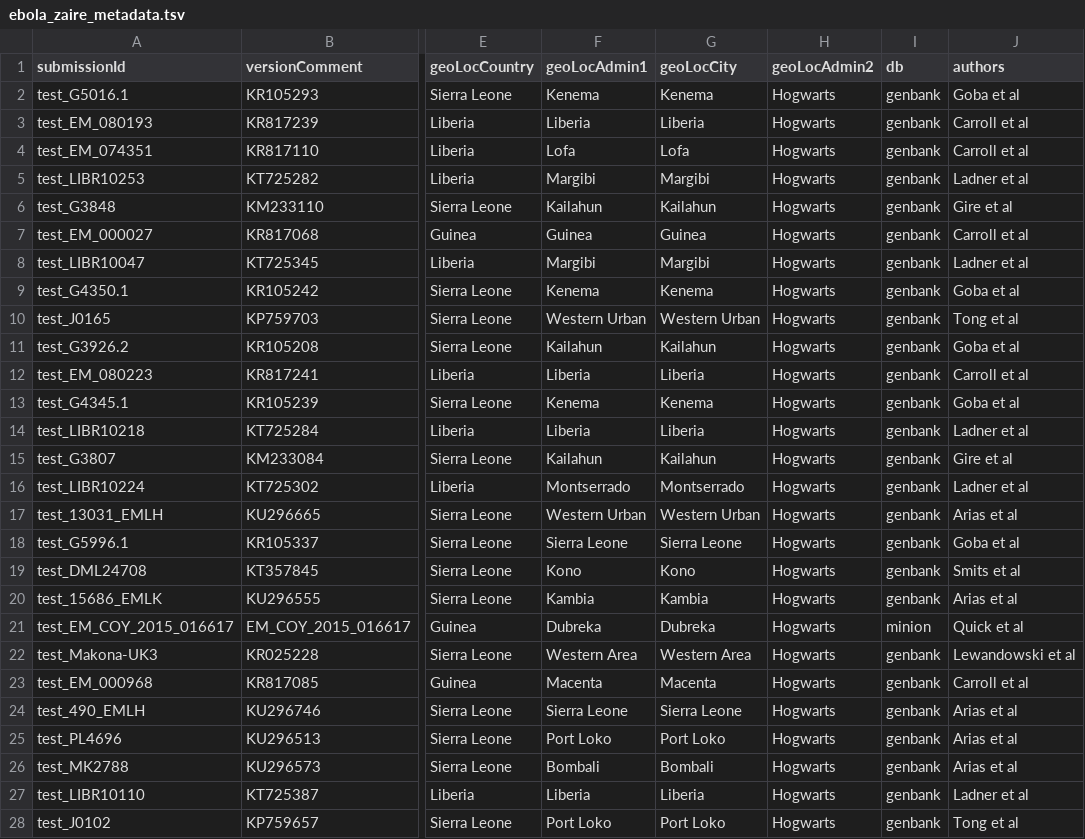
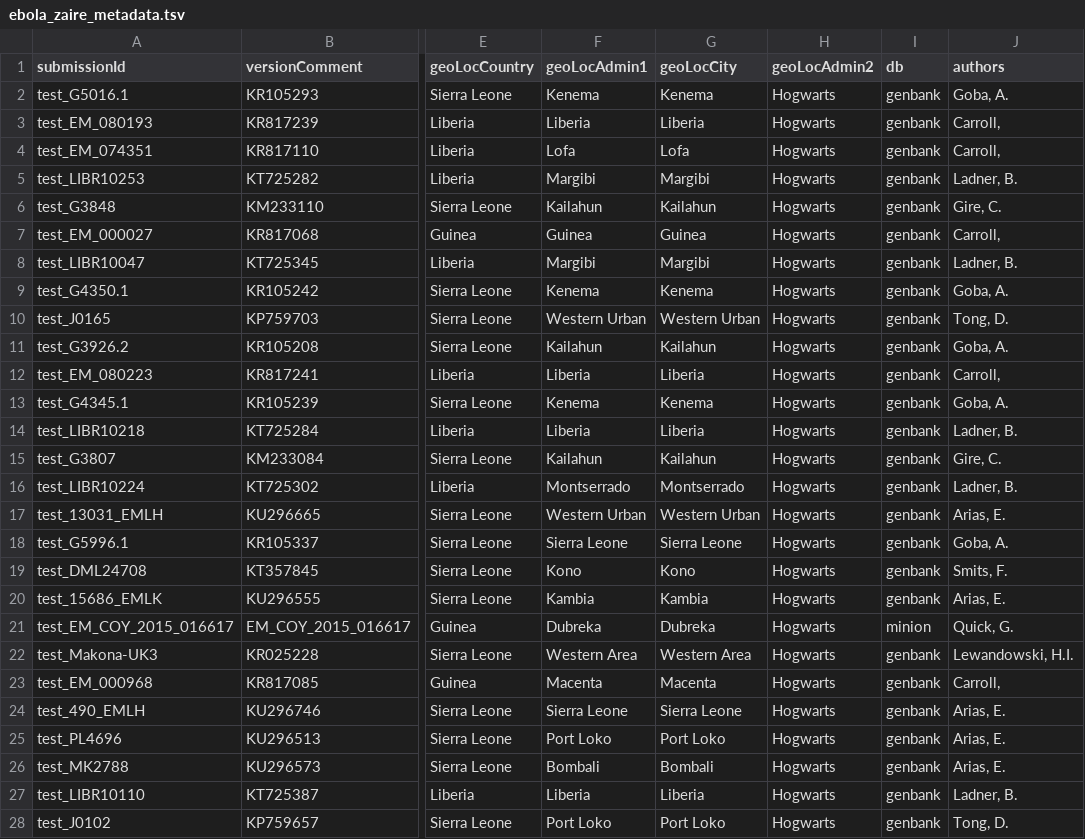
Before and after one commit to pathoplexus/example_data, a TSV file: example_files/ebola_zaire_metadata.tsv, drawn as a sheet; only a part is shown, gaps mark what is left out; the diff covers the shown part only; the diff names each change by its address in the sheet, - before the commit and + after, or states it on an @@ line.

Commit message:
change to correct author format

```diff
--- a/example_files/ebola_zaire_metadata.tsv
+++ b/example_files/ebola_zaire_metadata.tsv
-J2 (authors): Goba et al
+J2 (authors): Goba, A.
-J3:J4 (authors): Carroll et al
+J3:J4 (authors): Carroll,
-J5 (authors): Ladner et al
+J5 (authors): Ladner, B.
-J6 (authors): Gire et al
+J6 (authors): Gire, C.
-J7 (authors): Carroll et al
+J7 (authors): Carroll,
-J8 (authors): Ladner et al
+J8 (authors): Ladner, B.
-J9 (authors): Goba et al
+J9 (authors): Goba, A.
-J10 (authors): Tong et al
+J10 (authors): Tong, D.
-J11 (authors): Goba et al
+J11 (authors): Goba, A.
-J12 (authors): Carroll et al
+J12 (authors): Carroll,
-J13 (authors): Goba et al
+J13 (authors): Goba, A.
-J14 (authors): Ladner et al
+J14 (authors): Ladner, B.
-J15 (authors): Gire et al
+J15 (authors): Gire, C.
-J16 (authors): Ladner et al
+J16 (authors): Ladner, B.
-J17 (authors): Arias et al
+J17 (authors): Arias, E.
-J18 (authors): Goba et al
+J18 (authors): Goba, A.
-J19 (authors): Smits et al
+J19 (authors): Smits, F.
-J20 (authors): Arias et al
+J20 (authors): Arias, E.
-J21 (authors): Quick et al
+J21 (authors): Quick, G.
-J22 (authors): Lewandowski et al
+J22 (authors): Lewandowski, H.I.
-J23 (authors): Carroll et al
+J23 (authors): Carroll,
-J24:J26 (authors): Arias et al
+J24:J26 (authors): Arias, E.
-J27 (authors): Ladner et al
+J27 (authors): Ladner, B.
-J28 (authors): Tong et al
+J28 (authors): Tong, D.
```
Also changed, not shown: 2 edited cells elsewhere in this file, example_files/cchfv_test_metadata.tsv, example_files/west_nile_metadata.tsv.
